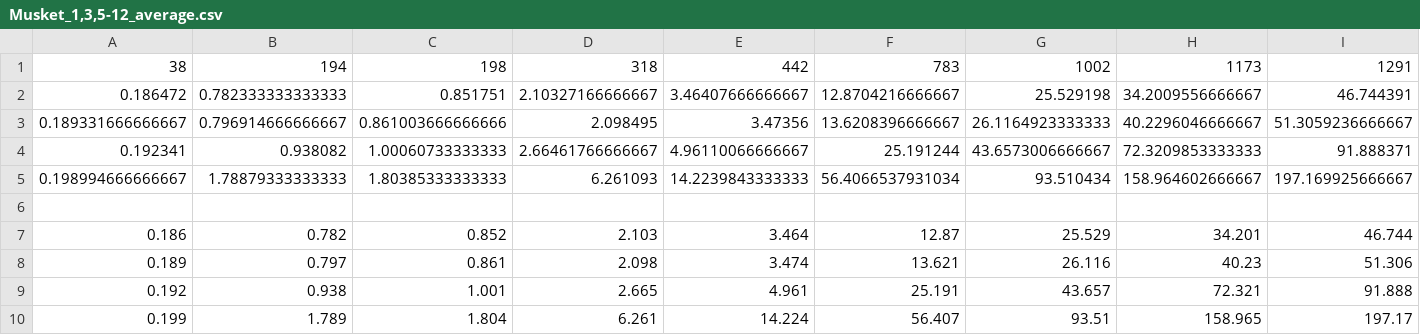
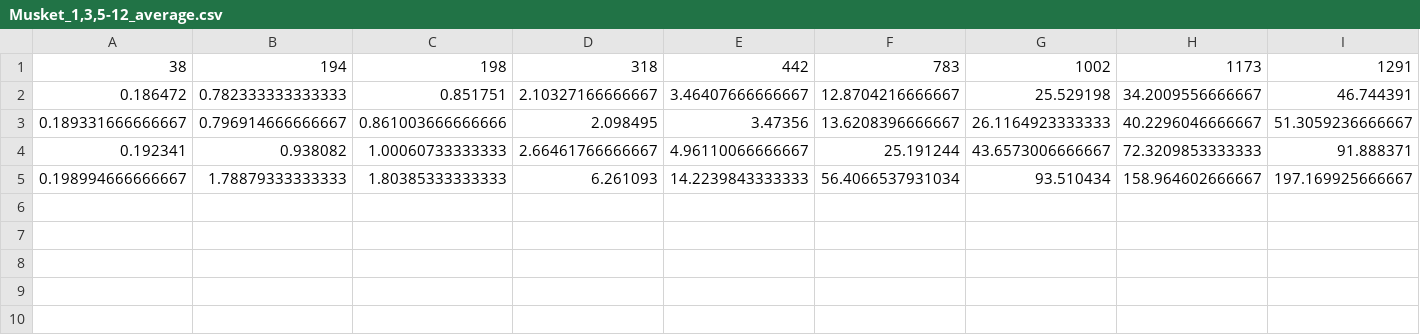
Before and after one commit to NinaHerrmann/ACO-Results, a CSV file: data_aggregation/Musket_1,3,5-12_average.csv, drawn as a sheet; only a part is shown; rows hold the shown columns only; the diff names each change by its address in the sheet, - before the commit and + after, or states it on an @@ line.

```diff
--- a/data_aggregation/Musket_1,3,5-12_average.csv
+++ b/data_aggregation/Musket_1,3,5-12_average.csv
-row 6: (empty)
-row 7: 0.186 | 0.782 | 0.852 | 2.103 | 3.464 | 12.87 | 25.529 | 34.201 | 46.744
-row 8: 0.189 | 0.797 | 0.861 | 2.098 | 3.474 | 13.621 | 26.116 | 40.23 | 51.306
-row 9: 0.192 | 0.938 | 1.001 | 2.665 | 4.961 | 25.191 | 43.657 | 72.321 | 91.888
-row 10: 0.199 | 1.789 | 1.804 | 6.261 | 14.224 | 56.407 | 93.51 | 158.965 | 197.17
```
Also changed, not shown: 2 other files.
